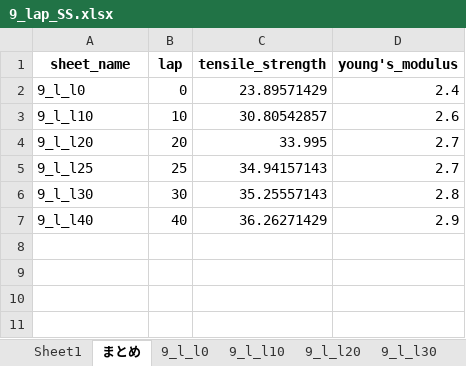
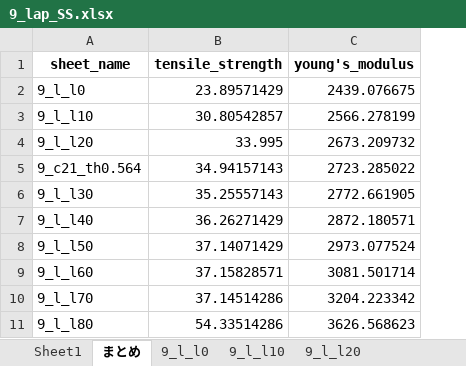
Before and after one commit to jay0423/ansys-management-3dPrinter, an Excel workbook: 9/lap/9_lap_SS.xlsx, sheet まとめ, drawn as a sheet; values as stored, in another font and other column widths than the file's, no borders; charts and pictures not drawn; removed rows and columns are numbered as before the commit, all else as after; the diff names each change by its address in the sheet, - before the commit and + after, or states it on an @@ line.

```diff
--- a/9/lap/9_lap_SS.xlsx (sheet まとめ)
+++ b/9/lap/9_lap_SS.xlsx (sheet まとめ)
-column B (lap), rows 2-4: 0 | 10 | 20; rows 6-7: 30 | 40
-C2 (young's_modulus): 2.4
+C2 (young's_modulus): 2439.076675
-C3 (young's_modulus): 2.6
+C3 (young's_modulus): 2566.278199
-C4 (young's_modulus): 2.7
+C4 (young's_modulus): 2673.209732
-row 5: 9_l_l25 | 25 | 34.94157143 | 2.7
+row 5: 9_c21_th0.564 | 34.94157143 | 2723.285022
-C6 (young's_modulus): 2.8
+C6 (young's_modulus): 2772.661905
-C7 (young's_modulus): 2.9
+C7 (young's_modulus): 2872.180571
+row 8: 9_l_l50 | 37.14071429 | 2973.077524
+row 9: 9_l_l60 | 37.15828571 | 3081.501714
+row 10: 9_l_l70 | 37.14514286 | 3204.223342
+row 11: 9_l_l80 | 54.33514286 | 3626.568623
```
Also changed, not shown: other sheet tabs, charts or pictures, 4 other files.
